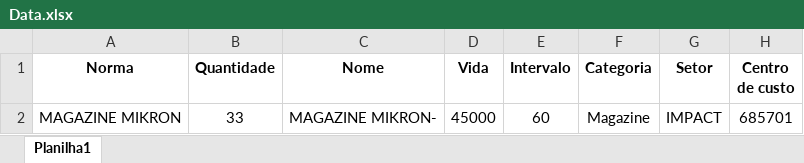
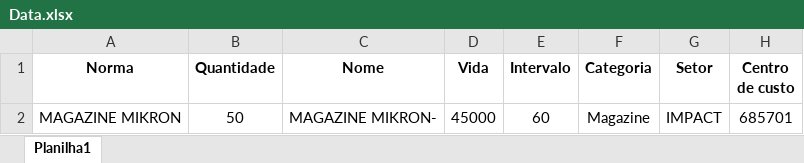
Before and after one commit to JoviOakz/PyAutomateSAP, an Excel workbook: 04 - MID/01 - Create/03 - Set/Data.xlsx, sheet Planilha1, drawn as a sheet; values as stored, in another font and other column widths than the file's, no borders; conditional formats not drawn; the diff names each change by its address in the sheet, - before the commit and + after, or states it on an @@ line.

```diff
--- a/04 - MID/01 - Create/03 - Set/Data.xlsx (sheet Planilha1)
+++ b/04 - MID/01 - Create/03 - Set/Data.xlsx (sheet Planilha1)
-B2 (Quantidade): 33
+B2 (Quantidade): 50
```
Also changed, not shown: 1 other file.
